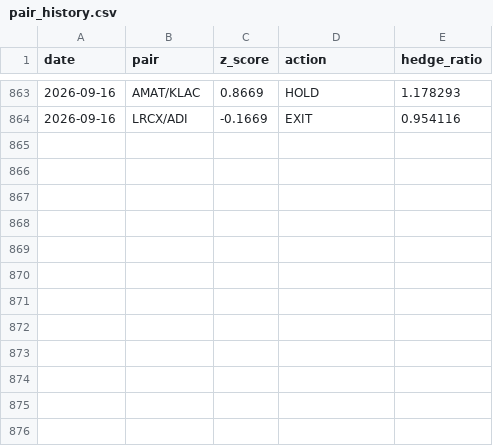
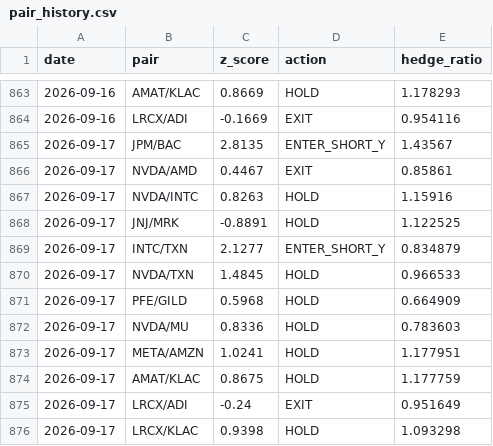
Before and after one commit to Southpaw3234/Quant-Terminal, a CSV file: data/stat_arb/pair_history.csv, drawn as a sheet; only a part is shown, gaps mark what is left out; the diff names each change by its address in the sheet, - before the commit and + after, or states it on an @@ line.

```diff
--- a/data/stat_arb/pair_history.csv
+++ b/data/stat_arb/pair_history.csv
+row 865: 2026-09-17 | JPM/BAC | 2.8135 | ENTER_SHORT_Y | 1.43567
+row 866: 2026-09-17 | NVDA/AMD | 0.4467 | EXIT | 0.85861
+row 867: 2026-09-17 | NVDA/INTC | 0.8263 | HOLD | 1.15916
+row 868: 2026-09-17 | JNJ/MRK | -0.8891 | HOLD | 1.122525
+row 869: 2026-09-17 | INTC/TXN | 2.1277 | ENTER_SHORT_Y | 0.834879
+row 870: 2026-09-17 | NVDA/TXN | 1.4845 | HOLD | 0.966533
+row 871: 2026-09-17 | PFE/GILD | 0.5968 | HOLD | 0.664909
+row 872: 2026-09-17 | NVDA/MU | 0.8336 | HOLD | 0.783603
+row 873: 2026-09-17 | META/AMZN | 1.0241 | HOLD | 1.177951
+row 874: 2026-09-17 | AMAT/KLAC | 0.8675 | HOLD | 1.177759
+row 875: 2026-09-17 | LRCX/ADI | -0.24 | EXIT | 0.951649
+row 876: 2026-09-17 | LRCX/KLAC | 0.9398 | HOLD | 1.093298
```
Also changed, not shown: data/shadow/cross_sectional_ls.csv, data/shadow/cross_sectional_ls_v2.csv, 32 other files.
